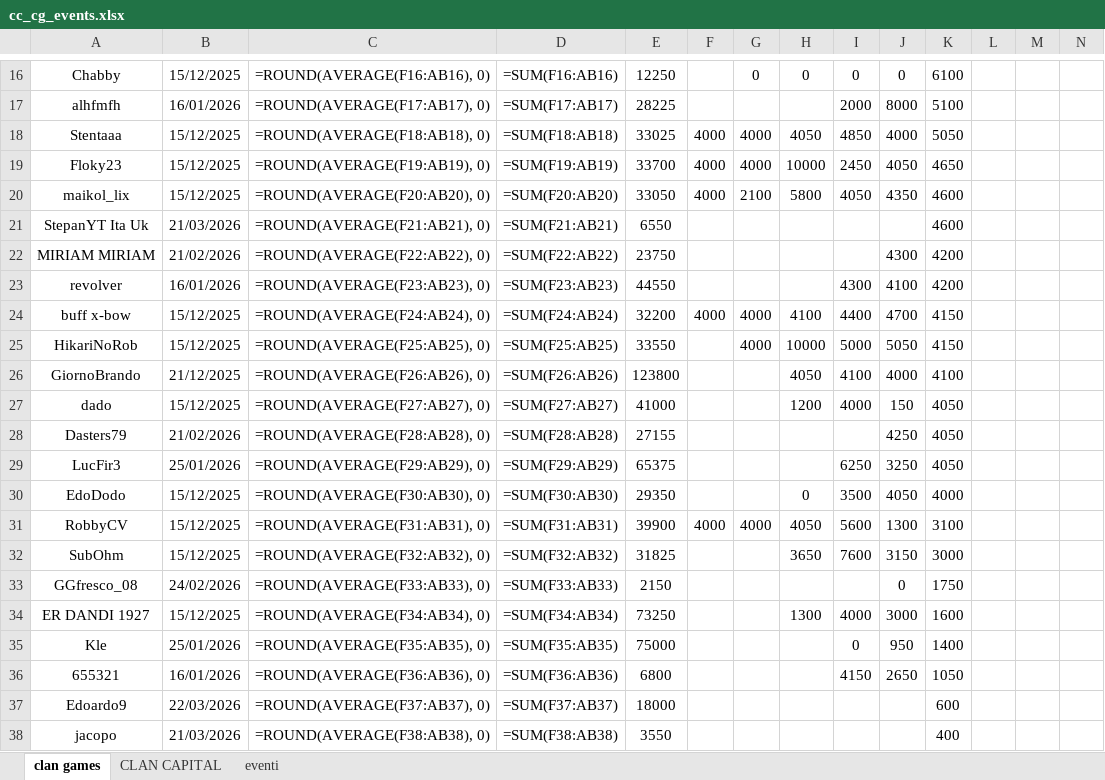
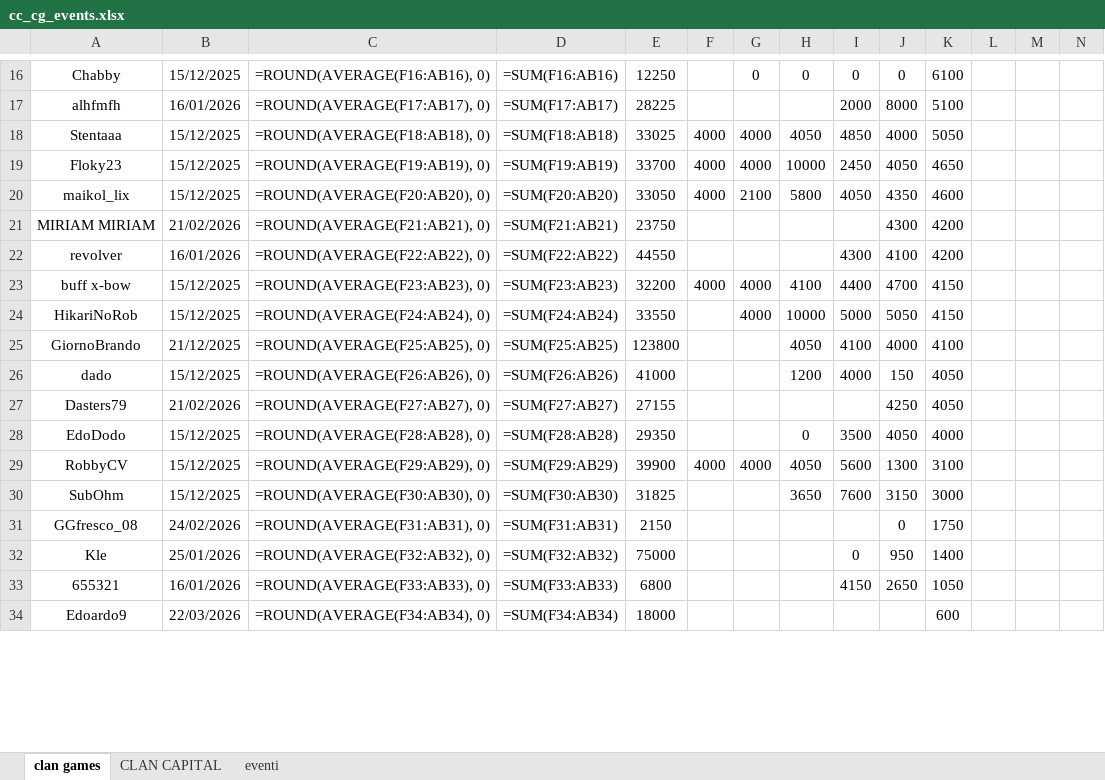
Before and after one commit to piegian99ita/clashMacacos, an Excel workbook: cc_cg_events.xlsx, sheet clan games, drawn as a sheet; only a part is shown, gaps mark what is left out; values as stored, in another font and other column widths than the file's, no borders; formulas without a stored value are shown as written; removed rows and columns are numbered as before the commit, all else as after; rows hold the shown columns only; the diff covers the shown part only; the diff names each change by its address in the sheet, - before the commit and + after, or states it on an @@ line.

```diff
--- a/cc_cg_events.xlsx (sheet clan games)
+++ b/cc_cg_events.xlsx (sheet clan games)
-row 21: StepanYT Ita Uk | 21/03/2026 | =ROUND(AVERAGE(F21:AB21), 0) | =SUM(F21:AB21) | 6550 |  |  |  |  |  | 4600
-C21: =ROUND(AVERAGE(F22:AB22), 0)
+C21: =ROUND(AVERAGE(F21:AB21), 0)
-D21: =SUM(F22:AB22)
+D21: =SUM(F21:AB21)
-C22: =ROUND(AVERAGE(F23:AB23), 0)
+C22: =ROUND(AVERAGE(F22:AB22), 0)
-D22: =SUM(F23:AB23)
+D22: =SUM(F22:AB22)
-C23: =ROUND(AVERAGE(F24:AB24), 0)
+C23: =ROUND(AVERAGE(F23:AB23), 0)
-D23: =SUM(F24:AB24)
+D23: =SUM(F23:AB23)
-C24: =ROUND(AVERAGE(F25:AB25), 0)
+C24: =ROUND(AVERAGE(F24:AB24), 0)
-D24: =SUM(F25:AB25)
+D24: =SUM(F24:AB24)
-C25: =ROUND(AVERAGE(F26:AB26), 0)
+C25: =ROUND(AVERAGE(F25:AB25), 0)
-D25: =SUM(F26:AB26)
+D25: =SUM(F25:AB25)
-C26: =ROUND(AVERAGE(F27:AB27), 0)
+C26: =ROUND(AVERAGE(F26:AB26), 0)
-D26: =SUM(F27:AB27)
+D26: =SUM(F26:AB26)
-C27: =ROUND(AVERAGE(F28:AB28), 0)
+C27: =ROUND(AVERAGE(F27:AB27), 0)
-D27: =SUM(F28:AB28)
+D27: =SUM(F27:AB27)
-row 29: LucFir3 | 25/01/2026 | =ROUND(AVERAGE(F29:AB29), 0) | =SUM(F29:AB29) | 65375 |  |  |  | 6250 | 3250 | 4050
-C28: =ROUND(AVERAGE(F30:AB30), 0)
+C28: =ROUND(AVERAGE(F28:AB28), 0)
-D28: =SUM(F30:AB30)
+D28: =SUM(F28:AB28)
-C29: =ROUND(AVERAGE(F31:AB31), 0)
+C29: =ROUND(AVERAGE(F29:AB29), 0)
-D29: =SUM(F31:AB31)
+D29: =SUM(F29:AB29)
-C30: =ROUND(AVERAGE(F32:AB32), 0)
+C30: =ROUND(AVERAGE(F30:AB30), 0)
-D30: =SUM(F32:AB32)
+D30: =SUM(F30:AB30)
-C31: =ROUND(AVERAGE(F33:AB33), 0)
+C31: =ROUND(AVERAGE(F31:AB31), 0)
-D31: =SUM(F33:AB33)
+D31: =SUM(F31:AB31)
-row 34: ER DANDI 1927 | 15/12/2025 | =ROUND(AVERAGE(F34:AB34), 0) | =SUM(F34:AB34) | 73250 |  |  | 1300 | 4000 | 3000 | 1600
-C32: =ROUND(AVERAGE(F35:AB35), 0)
+C32: =ROUND(AVERAGE(F32:AB32), 0)
-D32: =SUM(F35:AB35)
+D32: =SUM(F32:AB32)
-C33: =ROUND(AVERAGE(F36:AB36), 0)
+C33: =ROUND(AVERAGE(F33:AB33), 0)
-D33: =SUM(F36:AB36)
+D33: =SUM(F33:AB33)
-C34: =ROUND(AVERAGE(F37:AB37), 0)
+C34: =ROUND(AVERAGE(F34:AB34), 0)
-D34: =SUM(F37:AB37)
+D34: =SUM(F34:AB34)
-row 38: jacopo | 21/03/2026 | =ROUND(AVERAGE(F38:AB38), 0) | =SUM(F38:AB38) | 3550 |  |  |  |  |  | 400
```
Also changed, not shown: 10 added rows, 8 removed rows and 6 edited cells elsewhere in this sheet.
